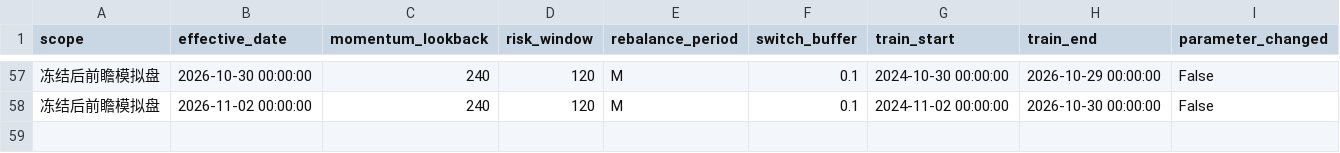
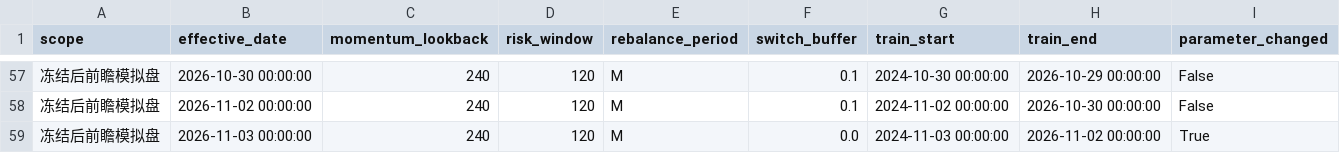
Before and after one commit to MCWang721/lowvol-inverse-offense, a CSV file: parameter_history.csv, drawn as a sheet; only a part is shown, gaps mark what is left out.

```diff
--- a/parameter_history.csv
+++ b/parameter_history.csv
@@ -58 +58,2 @@
 冻结后前瞻模拟盘,2026-11-02 00:00:00,240,120,M,0.1,2024-11-02 00:00:00,2026-10-30 00:00:00,False
+冻结后前瞻模拟盘,2026-11-03 00:00:00,240,120,M,0.0,2024-11-03 00:00:00,2026-11-02 00:00:00,True
```
Also changed, not shown: paper_history.csv, strategy_events.csv, 3 other files.
